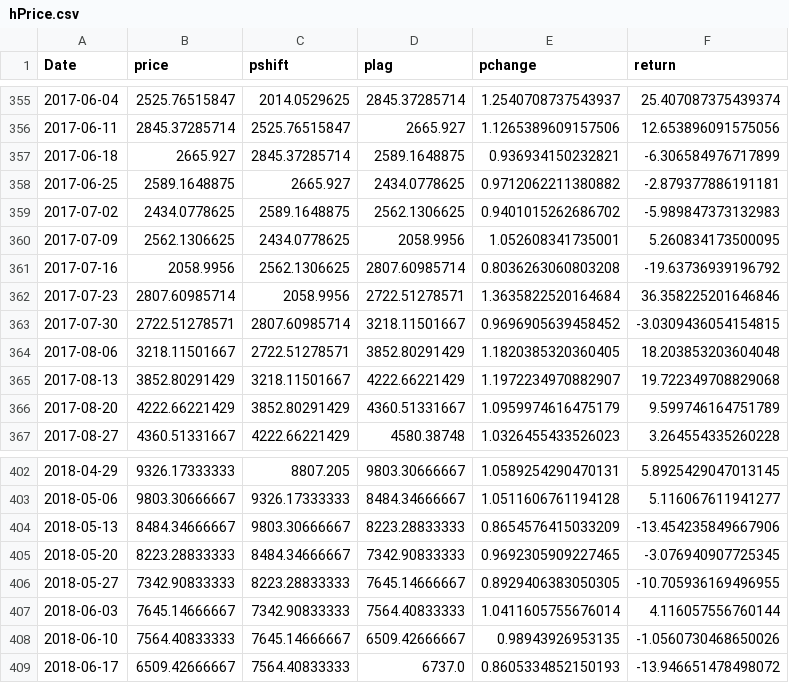
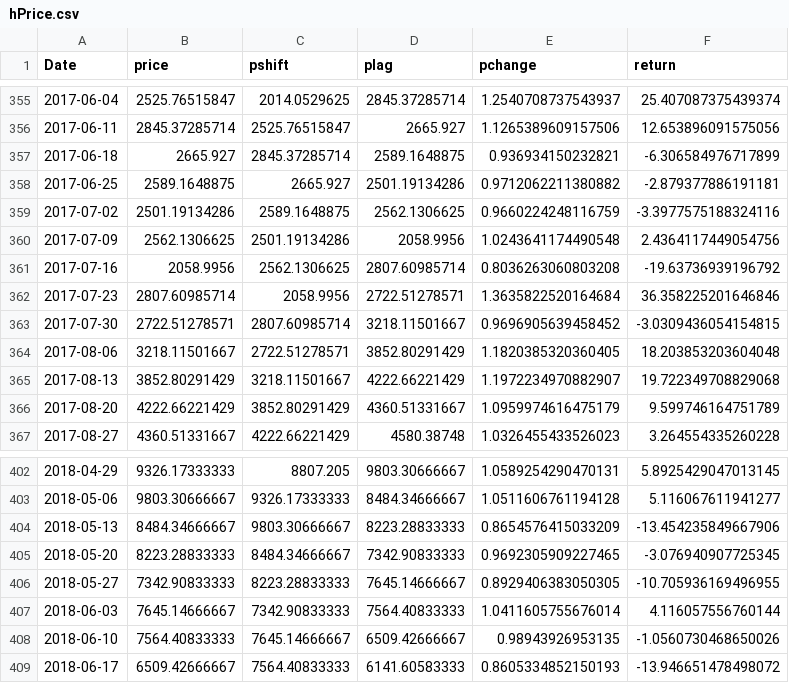
Before and after one commit to lopezdp/MachineLearningResearch, a CSV file: QuantFinance/hPrice.csv, drawn as a sheet; only a part is shown, gaps mark what is left out.

Commit message:
Working on normalizing Google Trend Data.

```diff
--- a/QuantFinance/hPrice.csv
+++ b/QuantFinance/hPrice.csv
@@ -357,5 +357,5 @@ Date,price,pshift,plag,pchange,return
 2017-06-18,2665.927,2845.37285714,2589.1648875,0.936934150232821,-6.306584976717899
-2017-06-25,2589.1648875,2665.927,2434.0778625,0.9712062211380882,-2.879377886191181
-2017-07-02,2434.0778625,2589.1648875,2562.1306625,0.9401015262686702,-5.989847373132983
-2017-07-09,2562.1306625,2434.0778625,2058.9956,1.052608341735001,5.260834173500095
+2017-06-25,2589.1648875,2665.927,2501.19134286,0.9712062211380882,-2.879377886191181
+2017-07-02,2501.19134286,2589.1648875,2562.1306625,0.9660224248116759,-3.3977575188324116
+2017-07-09,2562.1306625,2501.19134286,2058.9956,1.0243641174490548,2.4364117449054756
 2017-07-16,2058.9956,2562.1306625,2807.60985714,0.8036263060803208,-19.63736939196792
@@ -408,2 +408,2 @@ Date,price,pshift,plag,pchange,return
 2018-06-10,7564.40833333,7645.14666667,6509.42666667,0.98943926953135,-1.0560730468650026
-2018-06-17,6509.42666667,7564.40833333,6737.0,0.8605334852150193,-13.946651478498072
+2018-06-17,6509.42666667,7564.40833333,6141.60583333,0.8605334852150193,-13.946651478498072
```
Also changed, not shown: 1 other file.
